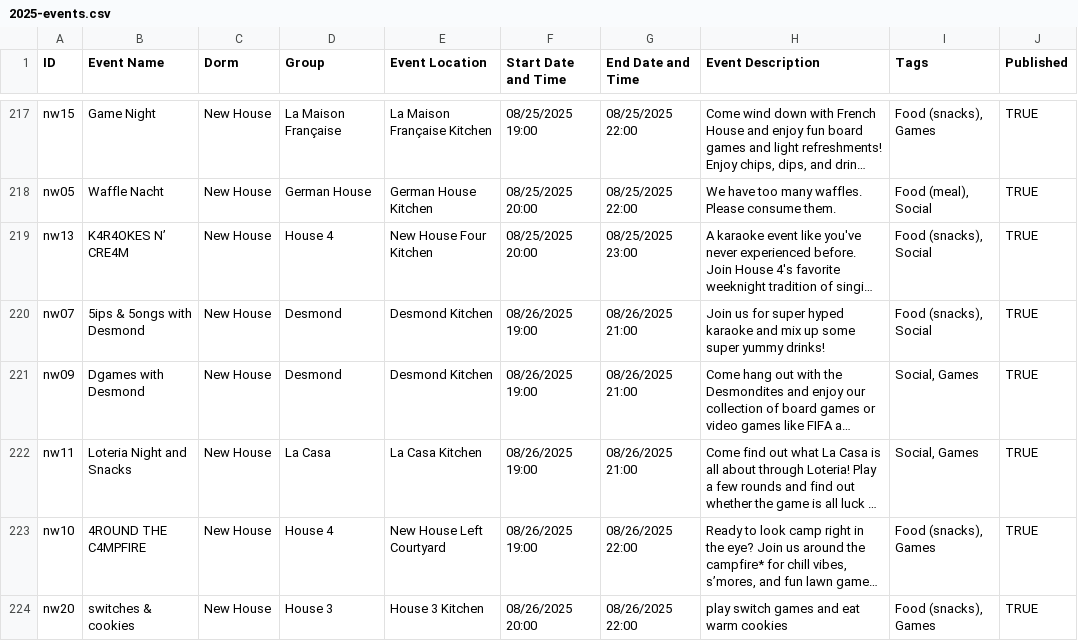
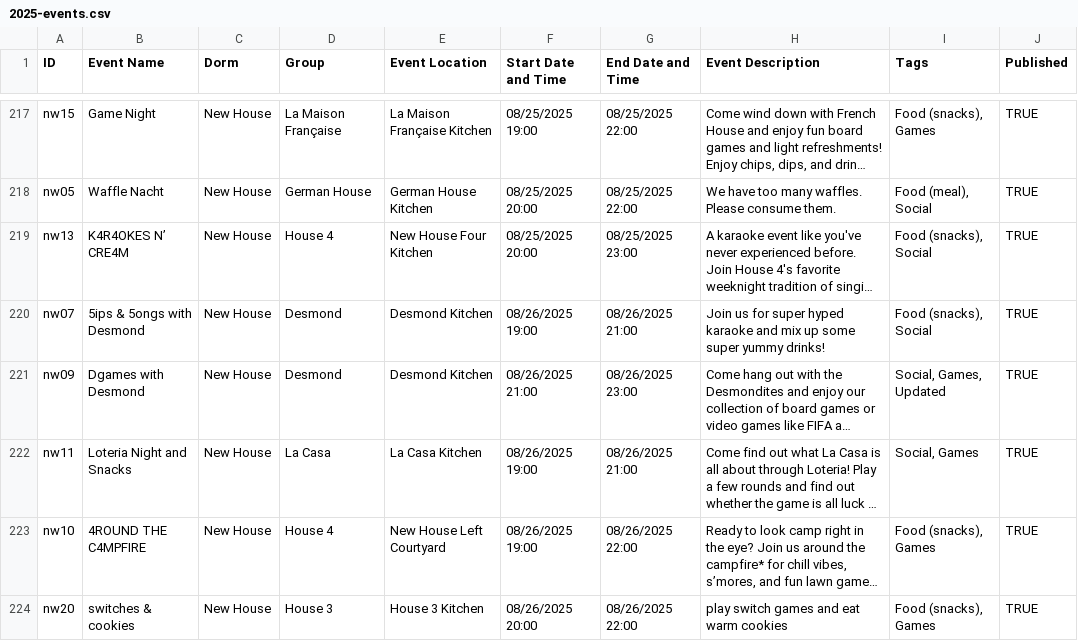
Before and after one commit to mit-dormcon/t-rex, a CSV file: events/2025-events.csv, drawn as a sheet; only a part is shown, gaps mark what is left out; long unchanged cells end in …; the diff names each change by its address in the sheet, - before the commit and + after, or states it on an @@ line.

Commit message:
update desmond event time

```diff
--- a/events/2025-events.csv
+++ b/events/2025-events.csv
-F221 (Start Date and Time): 08/26/2025 19:00
+F221 (Start Date and Time): 08/26/2025 21:00
-G221 (End Date and Time): 08/26/2025 21:00
+G221 (End Date and Time): 08/26/2025 23:00
-I221 (Tags): Social, Games
+I221 (Tags): Social, Games, Updated
```
